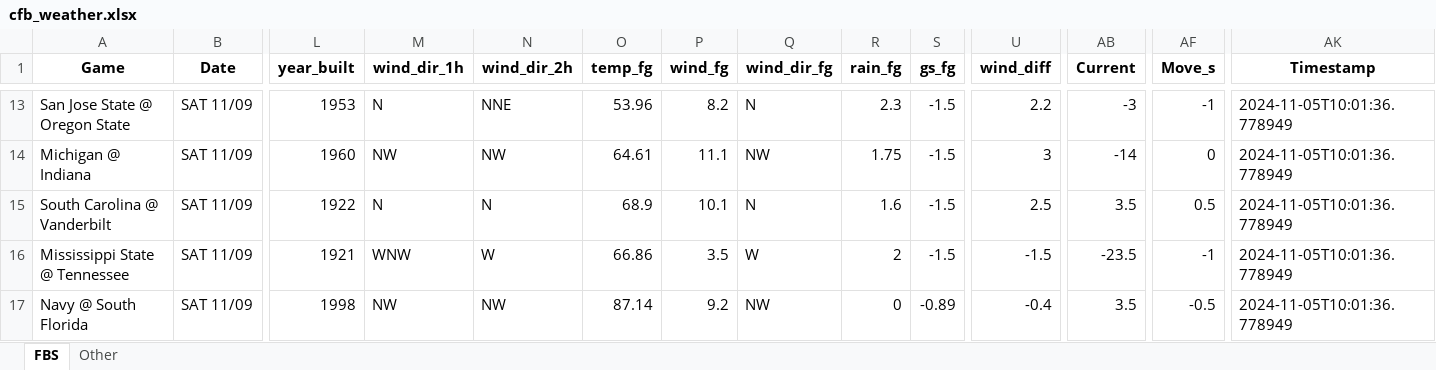
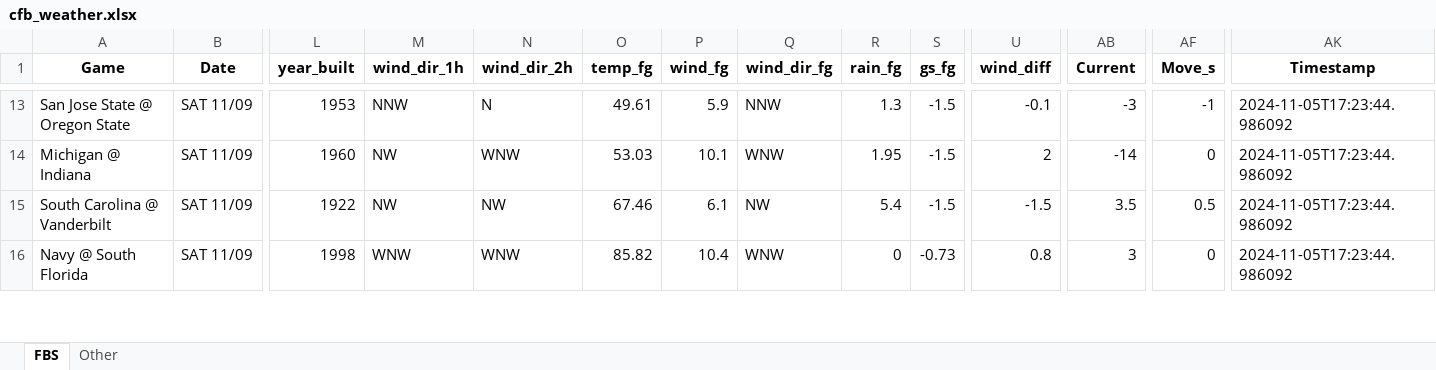
Before and after one commit to mslade50/football_weather, an Excel workbook: cfb_weather.xlsx, sheet FBS, drawn as a sheet; only a part is shown, gaps mark what is left out; values as stored, in another font and other column widths than the file's, no borders; removed rows and columns are numbered as before the commit, all else as after; rows hold the shown columns only; the diff covers the shown part only; the diff names each change by its address in the sheet, - before the commit and + after, or states it on an @@ line.

Commit message:
Update cfb_weather.xlsx with Timestamp 2024-11-05T17:23:44.986092

```diff
--- a/cfb_weather.xlsx (sheet FBS)
+++ b/cfb_weather.xlsx (sheet FBS)
-M13 (wind_dir_1h): N
+M13 (wind_dir_1h): NNW
-N13 (wind_dir_2h): NNE
+N13 (wind_dir_2h): N
-O13 (temp_fg): 53.96
+O13 (temp_fg): 49.61
-P13 (wind_fg): 8.2
+P13 (wind_fg): 5.9
-Q13 (wind_dir_fg): N
+Q13 (wind_dir_fg): NNW
-R13 (rain_fg): 2.3
+R13 (rain_fg): 1.3
-U13 (wind_diff): 2.2
+U13 (wind_diff): -0.1
-AK13:AK15 (Timestamp): 2024-11-05T10:01:36.778949
+AK13:AK15 (Timestamp): 2024-11-05T17:23:44.986092
-N14 (wind_dir_2h): NW
+N14 (wind_dir_2h): WNW
-O14 (temp_fg): 64.61
+O14 (temp_fg): 53.03
-P14 (wind_fg): 11.1
+P14 (wind_fg): 10.1
-Q14 (wind_dir_fg): NW
+Q14 (wind_dir_fg): WNW
-R14 (rain_fg): 1.75
+R14 (rain_fg): 1.95
-U14 (wind_diff): 3
+U14 (wind_diff): 2
-M15 (wind_dir_1h): N
+M15 (wind_dir_1h): NW
-N15 (wind_dir_2h): N
+N15 (wind_dir_2h): NW
-O15 (temp_fg): 68.9
+O15 (temp_fg): 67.46
-P15 (wind_fg): 10.1
+P15 (wind_fg): 6.1
-Q15 (wind_dir_fg): N
+Q15 (wind_dir_fg): NW
-R15 (rain_fg): 1.6
+R15 (rain_fg): 5.4
-U15 (wind_diff): 2.5
+U15 (wind_diff): -1.5
-row 16: Mississippi State @ Tennessee | SAT 11/09 | 1921 | WNW | W | 66.86 | 3.5 | W | 2 | -1.5 | -1.5 | -23.5 | -1 | 2024-11-05T10:01:36.778949
-M16 (wind_dir_1h): NW
+M16 (wind_dir_1h): WNW
-N16 (wind_dir_2h): NW
+N16 (wind_dir_2h): WNW
-O16 (temp_fg): 87.14
+O16 (temp_fg): 85.82
-P16 (wind_fg): 9.2
+P16 (wind_fg): 10.4
-Q16 (wind_dir_fg): NW
+Q16 (wind_dir_fg): WNW
-S16 (gs_fg): -0.89
+S16 (gs_fg): -0.73
-U16 (wind_diff): -0.4
+U16 (wind_diff): 0.8
-AB16 (Current): 3.5
+AB16 (Current): 3
-AF16 (Move_s): -0.5
+AF16 (Move_s): 0
-AK16 (Timestamp): 2024-11-05T10:01:36.778949
+AK16 (Timestamp): 2024-11-05T17:23:44.986092
```
Also changed, not shown: 14 added rows, 13 removed rows and 226 edited cells elsewhere in this sheet, sheet Other, 1 other file.
